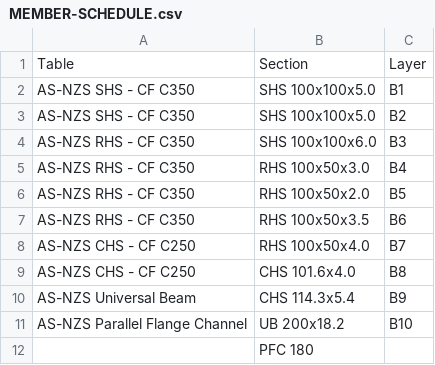
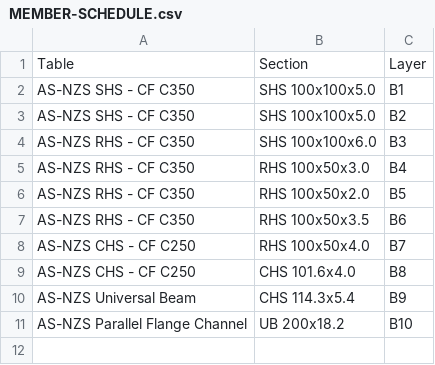
Before and after one commit to benkoshy/AdvancedSteelMemberPlacementFromCSVFiles, a CSV file: MEMBER-SCHEDULE.csv, drawn as a sheet.

```diff
--- a/MEMBER-SCHEDULE.csv
+++ b/MEMBER-SCHEDULE.csv
@@ -11,2 +11 @@ AS-NZS Universal Beam,CHS 114.3x5.4,B9
 AS-NZS Parallel Flange Channel,UB 200x18.2,B10
-,PFC 180,
```
Also changed, not shown: 3 other files.
